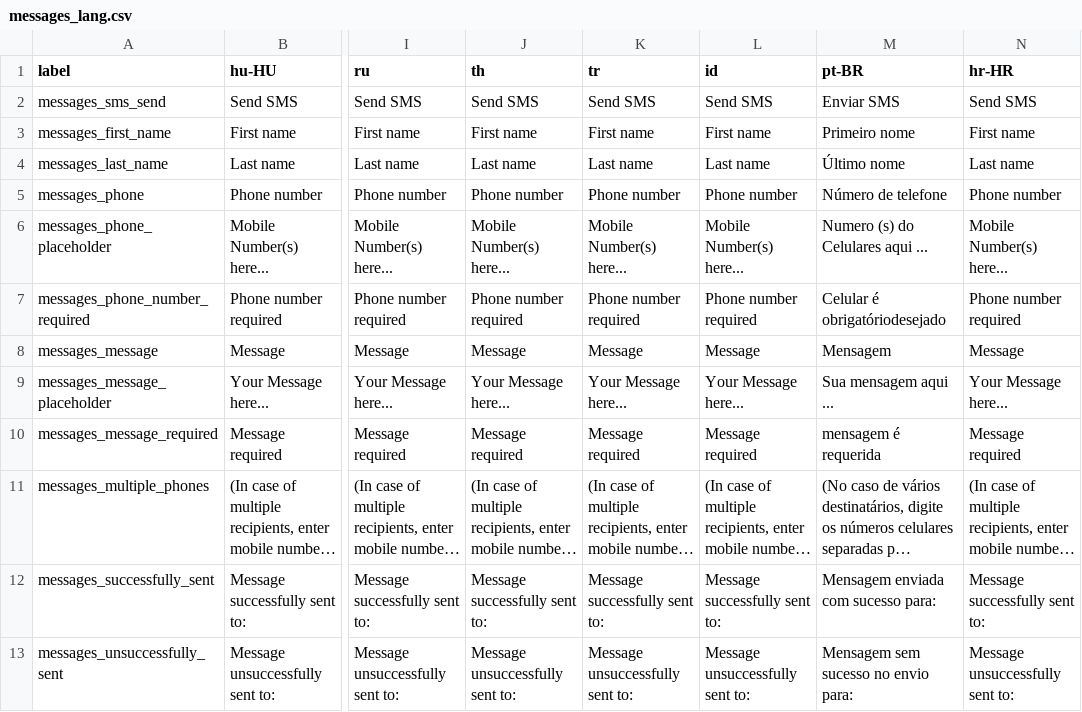
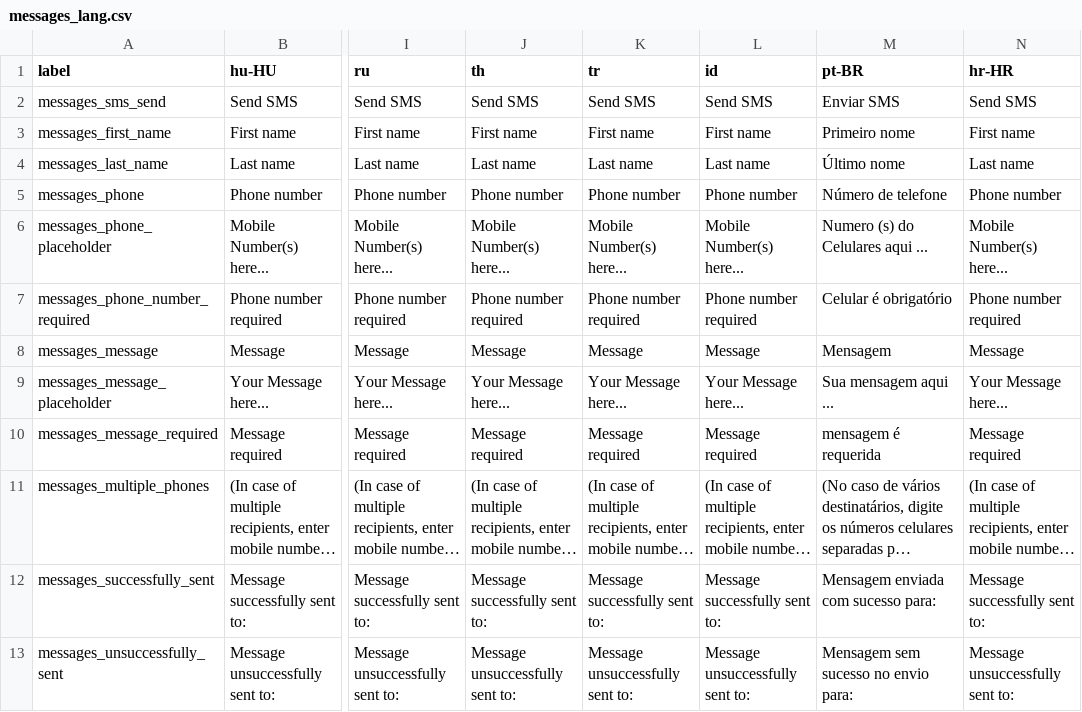
Before and after one commit to Darli963/sistema-inventario-ventas, a CSV file: translations/messages_lang.csv, drawn as a sheet; only a part is shown, gaps mark what is left out; long unchanged cells end in …; the diff names each change by its address in the sheet, - before the commit and + after, or states it on an @@ line.

```diff
--- a/translations/messages_lang.csv
+++ b/translations/messages_lang.csv
-M7 (pt-BR): Celular é obrigatóriodesejado
+M7 (pt-BR): Celular é obrigatório
```
Also changed, not shown: translations/config_lang.csv, translations/customers_lang.csv, 11 other files.
